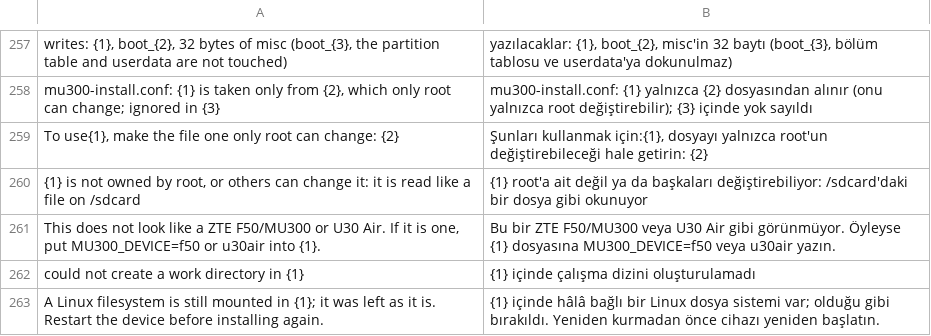
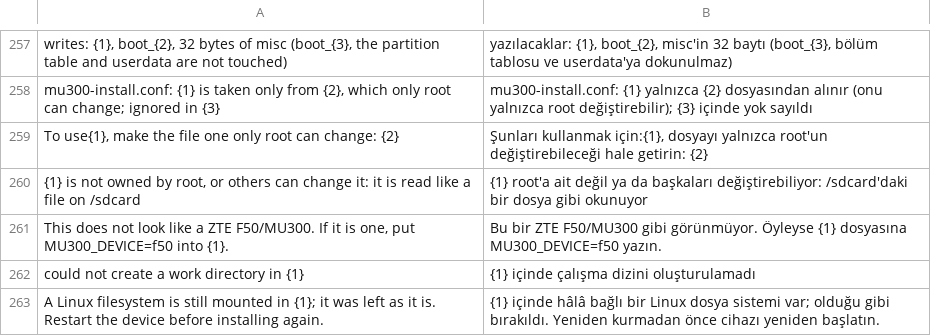
Before and after one commit to dikeckaan/mu300-linux, a TSV file: i18n/tr.tsv, drawn as a sheet; only a part is shown, gaps mark what is left out.

```diff
--- a/i18n/tr.tsv
+++ b/i18n/tr.tsv
@@ -260,3 +260,3 @@ To use{1}, make the file one only root can change: {2}	Şunları kullanmak için
 {1} is not owned by root, or others can change it: it is read like a file on /sdcard	{1} root'a ait değil ya da başkaları değiştirebiliyor: /sdcard'daki bir dosya gibi okunuyor
-This does not look like a ZTE F50/MU300 or U30 Air. If it is one, put MU300_DEVICE=f50 or u30air into {1}.	Bu bir ZTE F50/MU300 veya U30 Air gibi görünmüyor. Öyleyse {1} dosyasına MU300_DEVICE=f50 veya u30air yazın.
+This does not look like a ZTE F50/MU300. If it is one, put MU300_DEVICE=f50 into {1}.	Bu bir ZTE F50/MU300 gibi görünmüyor. Öyleyse {1} dosyasına MU300_DEVICE=f50 yazın.
 could not create a work directory in {1}	{1} içinde çalışma dizini oluşturulamadı
```
Also changed, not shown: i18n/zh.tsv, 2 other files.
